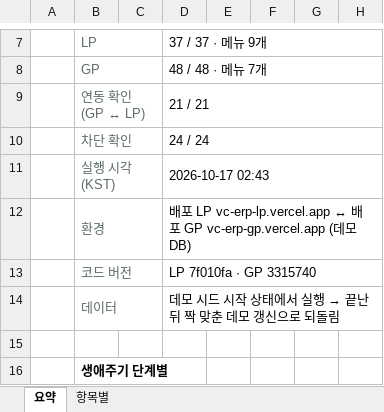
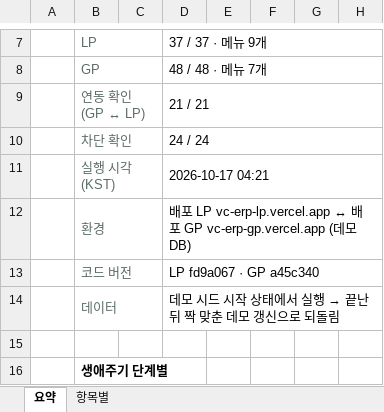
Before and after one commit to choby-pm/vc-erp-lp, an Excel workbook: 2026-10-17/2026-10-17-mixed.xlsx, sheet 요약, drawn as a sheet; only a part is shown, gaps mark what is left out; values as stored, in another font and other column widths than the file's, no borders; the diff names each change by its address in the sheet, - before the commit and + after, or states it on an @@ line.

```diff
--- a/2026-10-17/2026-10-17-mixed.xlsx (sheet 요약)
+++ b/2026-10-17/2026-10-17-mixed.xlsx (sheet 요약)
-D11: 2026-10-17 02:43
+D11: 2026-10-17 04:21
-D13: LP 7f010fa · GP 3315740
+D13: LP fd9a067 · GP a45c340
```
Also changed, not shown: sheet 항목별, 2026-10-17/2026-10-17-gp.xlsx, 2026-10-17/2026-10-17.xlsx, 10 other files.
